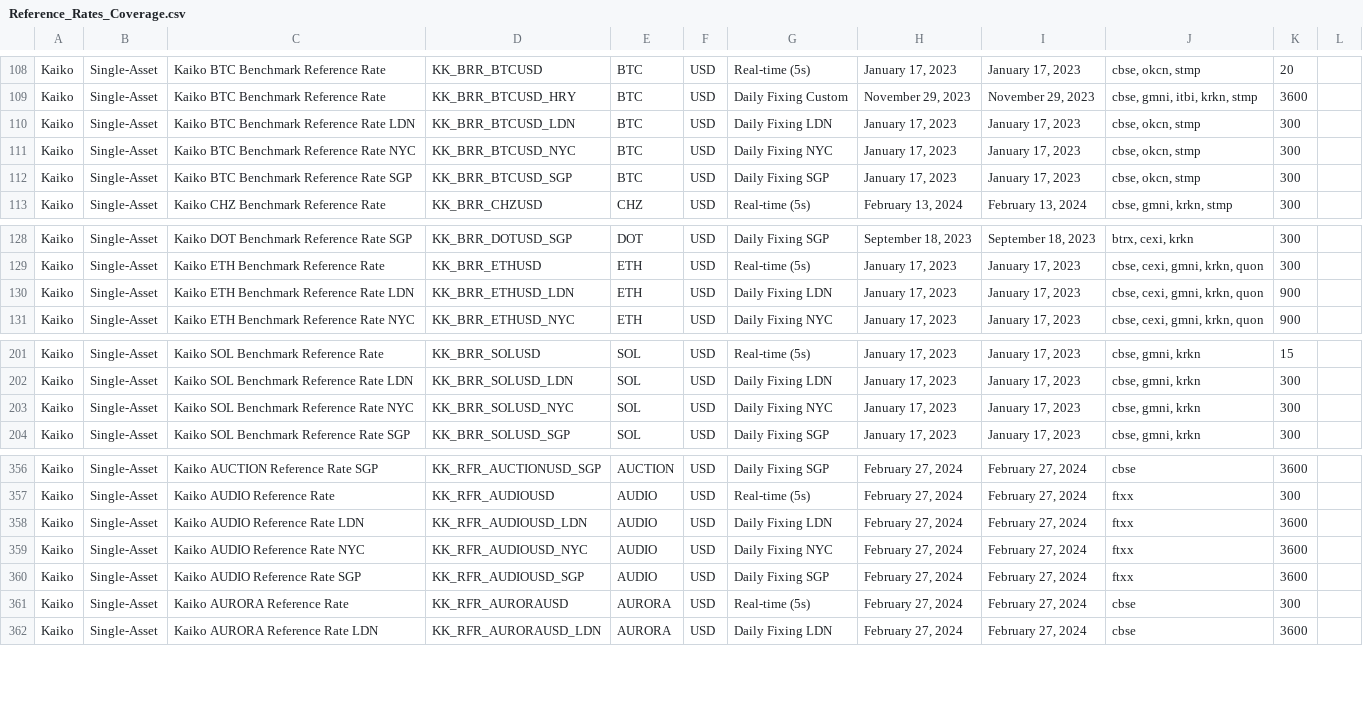
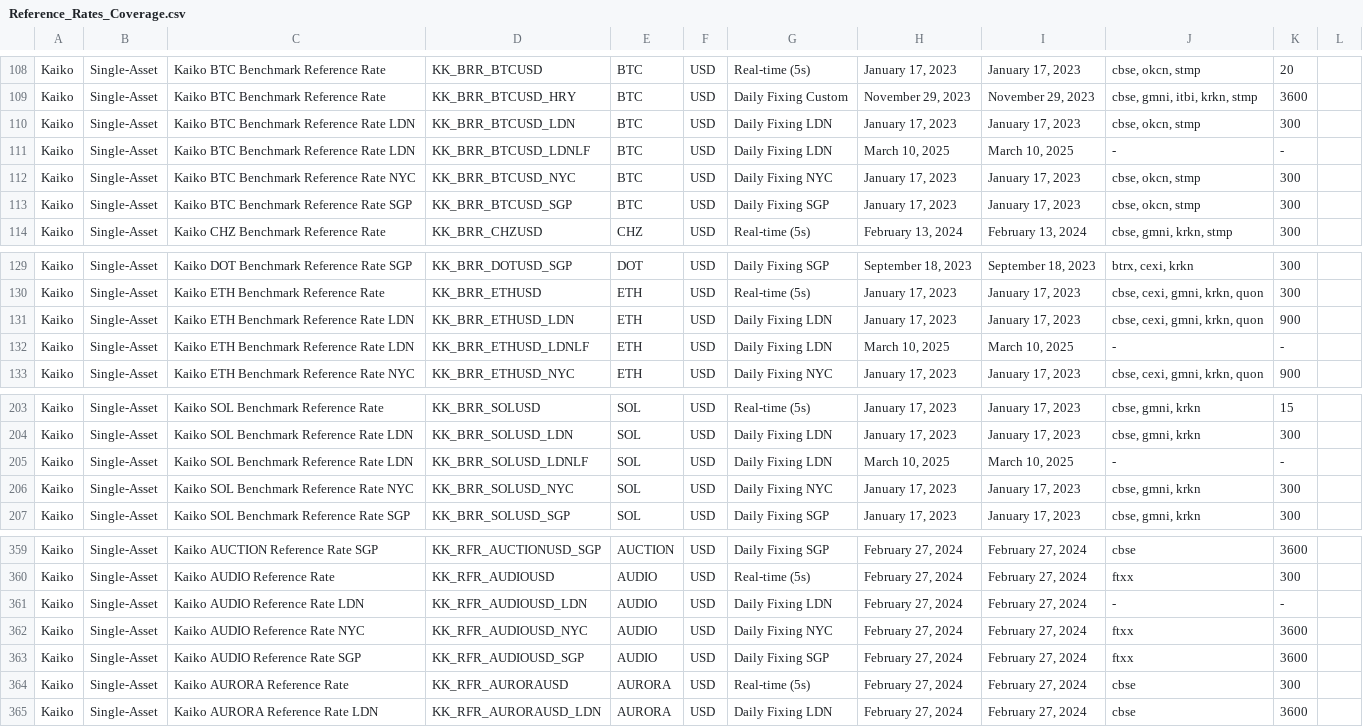
Before and after one commit to rdavill/kaiko_indices_coverage_single, a CSV file: Reference_Rates_Coverage.csv, drawn as a sheet; only a part is shown, gaps mark what is left out.

```diff
--- a/Reference_Rates_Coverage.csv
+++ b/Reference_Rates_Coverage.csv
@@ -110,2 +110,3 @@ Kaiko,Single-Asset,Kaiko BTC Benchmark Reference Rate ,KK_BRR_BTCUSD_HRY,BTC,USD
 Kaiko,Single-Asset,Kaiko BTC Benchmark Reference Rate LDN,KK_BRR_BTCUSD_LDN,BTC,USD,Daily Fixing LDN,"January 17, 2023","January 17, 2023","cbse, okcn, stmp",300,
+Kaiko,Single-Asset,Kaiko BTC Benchmark Reference Rate LDN,KK_BRR_BTCUSD_LDNLF,BTC,USD,Daily Fixing LDN,"March 10, 2025","March 10, 2025",-,-,
 Kaiko,Single-Asset,Kaiko BTC Benchmark Reference Rate NYC,KK_BRR_BTCUSD_NYC,BTC,USD,Daily Fixing NYC,"January 17, 2023","January 17, 2023","cbse, okcn, stmp",300,
@@ -130,2 +131,3 @@ Kaiko,Single-Asset,Kaiko ETH Benchmark Reference Rate ,KK_BRR_ETHUSD,ETH,USD,Rea
 Kaiko,Single-Asset,Kaiko ETH Benchmark Reference Rate LDN,KK_BRR_ETHUSD_LDN,ETH,USD,Daily Fixing LDN,"January 17, 2023","January 17, 2023","cbse, cexi, gmni, krkn, quon",900,
+Kaiko,Single-Asset,Kaiko ETH Benchmark Reference Rate LDN,KK_BRR_ETHUSD_LDNLF,ETH,USD,Daily Fixing LDN,"March 10, 2025","March 10, 2025",-,-,
 Kaiko,Single-Asset,Kaiko ETH Benchmark Reference Rate NYC,KK_BRR_ETHUSD_NYC,ETH,USD,Daily Fixing NYC,"January 17, 2023","January 17, 2023","cbse, cexi, gmni, krkn, quon",900,
@@ -202,2 +204,3 @@ Kaiko,Single-Asset,Kaiko SOL Benchmark Reference Rate ,KK_BRR_SOLUSD,SOL,USD,Rea
 Kaiko,Single-Asset,Kaiko SOL Benchmark Reference Rate LDN,KK_BRR_SOLUSD_LDN,SOL,USD,Daily Fixing LDN,"January 17, 2023","January 17, 2023","cbse, gmni, krkn",300,
+Kaiko,Single-Asset,Kaiko SOL Benchmark Reference Rate LDN,KK_BRR_SOLUSD_LDNLF,SOL,USD,Daily Fixing LDN,"March 10, 2025","March 10, 2025",-,-,
 Kaiko,Single-Asset,Kaiko SOL Benchmark Reference Rate NYC,KK_BRR_SOLUSD_NYC,SOL,USD,Daily Fixing NYC,"January 17, 2023","January 17, 2023","cbse, gmni, krkn",300,
@@ -357,3 +360,3 @@ Kaiko,Single-Asset,Kaiko AUCTION Reference Rate SGP,KK_RFR_AUCTIONUSD_SGP,AUCTIO
 Kaiko,Single-Asset,Kaiko AUDIO Reference Rate ,KK_RFR_AUDIOUSD,AUDIO,USD,Real-time (5s),"February 27, 2024","February 27, 2024",ftxx,300,
-Kaiko,Single-Asset,Kaiko AUDIO Reference Rate LDN,KK_RFR_AUDIOUSD_LDN,AUDIO,USD,Daily Fixing LDN,"February 27, 2024","February 27, 2024",ftxx,3600,
+Kaiko,Single-Asset,Kaiko AUDIO Reference Rate LDN,KK_RFR_AUDIOUSD_LDN,AUDIO,USD,Daily Fixing LDN,"February 27, 2024","February 27, 2024",-,-,
 Kaiko,Single-Asset,Kaiko AUDIO Reference Rate NYC,KK_RFR_AUDIOUSD_NYC,AUDIO,USD,Daily Fixing NYC,"February 27, 2024","February 27, 2024",ftxx,3600,
```
